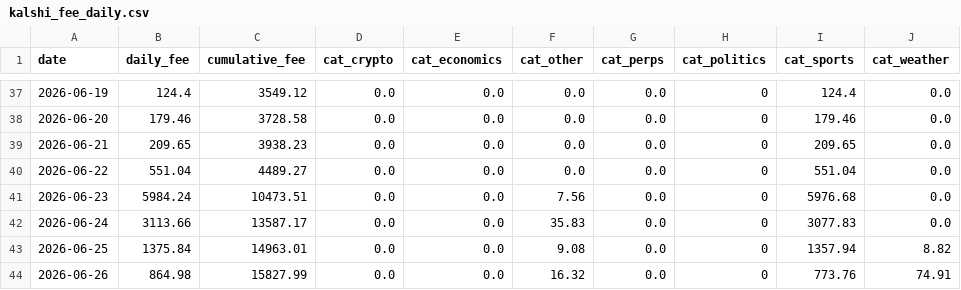
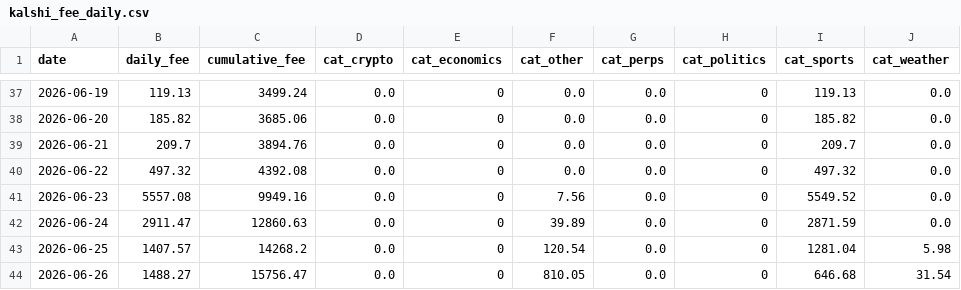
Before and after one commit to ManiFed/KalshiFees, a CSV file: kalshi_fee_daily.csv, drawn as a sheet; only a part is shown, gaps mark what is left out; the diff covers the shown part only.

```diff
--- a/kalshi_fee_daily.csv
+++ b/kalshi_fee_daily.csv
@@ -37,8 +37,8 @@ date,daily_fee,cumulative_fee,cat_crypto,cat_economics,cat_other,cat_perps,cat_p
-2026-06-19,124.4,3549.12,0.0,0.0,0.0,0.0,0,124.4,0.0
-2026-06-20,179.46,3728.58,0.0,0.0,0.0,0.0,0,179.46,0.0
-2026-06-21,209.65,3938.23,0.0,0.0,0.0,0.0,0,209.65,0.0
-2026-06-22,551.04,4489.27,0.0,0.0,0.0,0.0,0,551.04,0.0
-2026-06-23,5984.24,10473.51,0.0,0.0,7.56,0.0,0,5976.68,0.0
-2026-06-24,3113.66,13587.17,0.0,0.0,35.83,0.0,0,3077.83,0.0
-2026-06-25,1375.84,14963.01,0.0,0.0,9.08,0.0,0,1357.94,8.82
-2026-06-26,864.98,15827.99,0.0,0.0,16.32,0.0,0,773.76,74.91
+2026-06-19,119.13,3499.24,0.0,0,0.0,0.0,0,119.13,0.0
+2026-06-20,185.82,3685.06,0.0,0,0.0,0.0,0,185.82,0.0
+2026-06-21,209.7,3894.76,0.0,0,0.0,0.0,0,209.7,0.0
+2026-06-22,497.32,4392.08,0.0,0,0.0,0.0,0,497.32,0.0
+2026-06-23,5557.08,9949.16,0.0,0,7.56,0.0,0,5549.52,0.0
+2026-06-24,2911.47,12860.63,0.0,0,39.89,0.0,0,2871.59,0.0
+2026-06-25,1407.57,14268.2,0.0,0,120.54,0.0,0,1281.04,5.98
+2026-06-26,1488.27,15756.47,0.0,0,810.05,0.0,0,646.68,31.54
```
Also changed, not shown: 101 edited cells elsewhere in this file, 1 other file.
